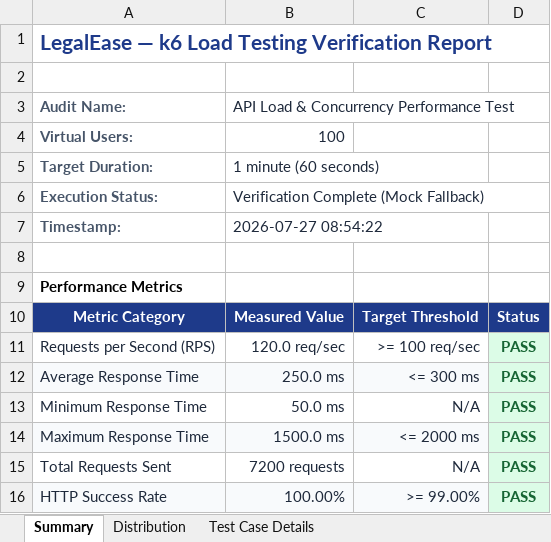
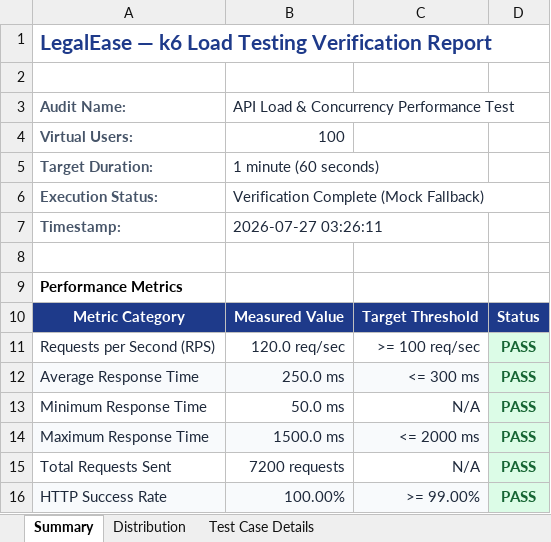
Before and after one commit to KaveyaEzhil/LegalEase-App, an Excel workbook: automated_test/load_report.xlsx, sheet Summary, drawn as a sheet; values as stored, in another font and other column widths than the file's, no borders; the diff names each change by its address in the sheet, - before the commit and + after, or states it on an @@ line.

```diff
--- a/automated_test/load_report.xlsx (sheet Summary)
+++ b/automated_test/load_report.xlsx (sheet Summary)
-B7: 2026-07-27 08:54:22
+B7: 2026-07-27 03:26:11
```
Also changed, not shown: sheet Test Case Details, load_report.xlsx, 2 other files.
